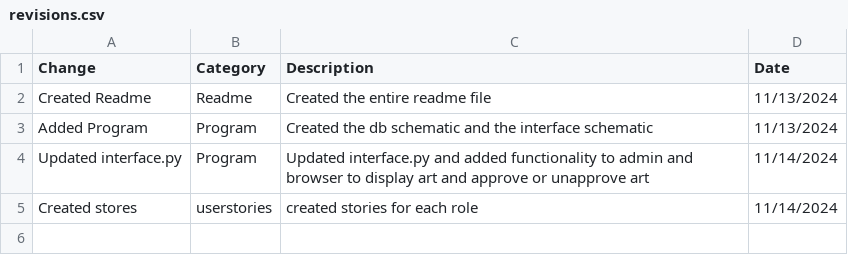
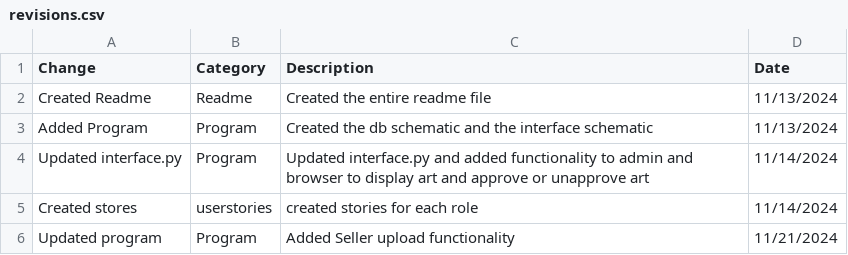
Before and after one commit to arwilson521/ESOF322ArtShack, a CSV file: revisions.csv, drawn as a sheet; the diff names each change by its address in the sheet, - before the commit and + after, or states it on an @@ line.

Commit message:
Update revisions.csv

```diff
--- a/revisions.csv
+++ b/revisions.csv
+row 6: Updated program | Program | Added Seller upload functionality | 11/21/2024
```
